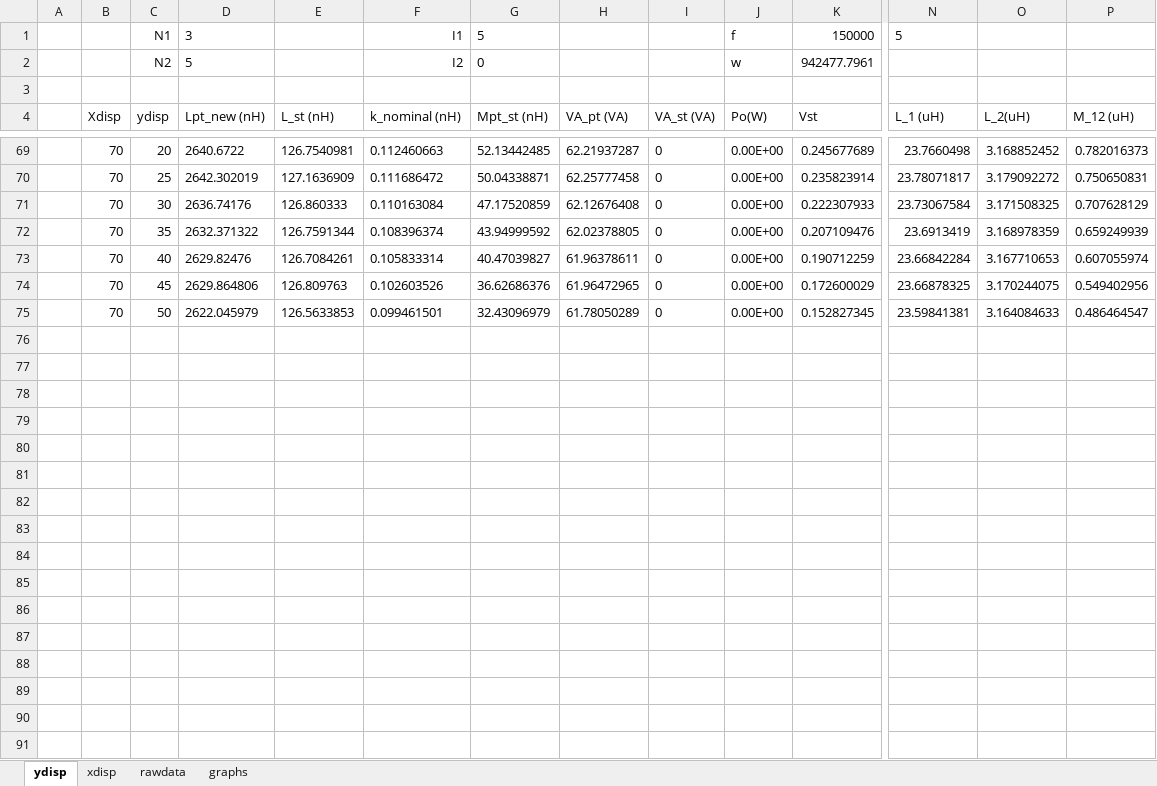
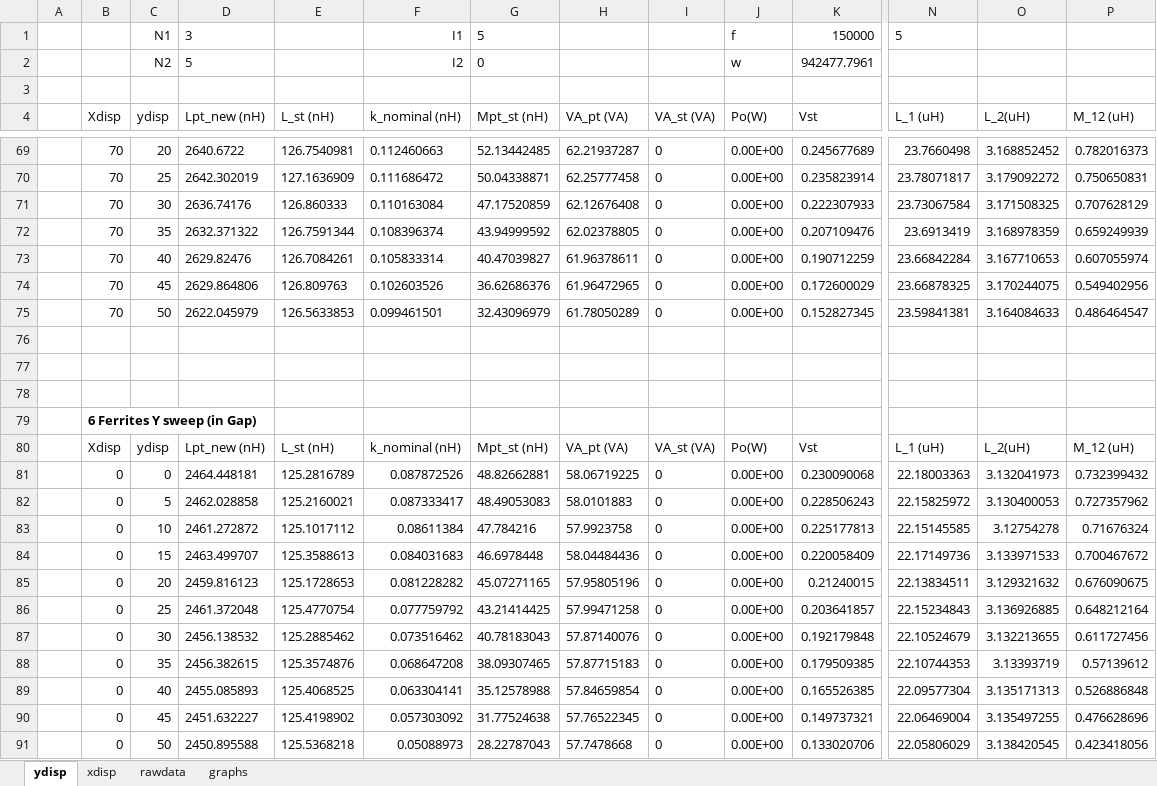
Before and after one commit to UoAPEGroup/2020_SRW_RC_Car, an Excel workbook: CoilDesign/AnalysisResult_LessFerrites/Less Ferrites.xlsx, sheet ydisp, drawn as a sheet; only a part is shown, gaps mark what is left out; values as stored, in another font and other column widths than the file's, no borders; charts and pictures not drawn; rows hold the shown columns only; the diff covers the shown part only; the diff names each change by its address in the sheet, - before the commit and + after, or states it on an @@ line.

Commit message:
Added data from more sweeps
Re ran some sweeps due to conflicting data; data changes each time we run the sweep

```diff
--- a/CoilDesign/AnalysisResult_LessFerrites/Less Ferrites.xlsx (sheet ydisp)
+++ b/CoilDesign/AnalysisResult_LessFerrites/Less Ferrites.xlsx (sheet ydisp)
+row 76: (empty)
+row 77: (empty)
+row 78: (empty)
+row 79:  | 6 Ferrites Y sweep (in Gap)
+row 80:  | Xdisp | ydisp | Lpt_new (nH) | L_st (nH) | k_nominal (nH) | Mpt_st (nH) | VA_pt (VA) | VA_st (VA) | Po(W) | Vst | L_1 (uH) | L_2(uH) | M_12 (uH)
+row 81:  | 0 | 0 | 2464.448181 | 125.2816789 | 0.087872526 | 48.82662881 | 58.06719225 | 0 | 0.00E+00 | 0.230090068 | 22.18003363 | 3.132041973 | 0.732399432
+row 82:  | 0 | 5 | 2462.028858 | 125.2160021 | 0.087333417 | 48.49053083 | 58.0101883 | 0 | 0.00E+00 | 0.228506243 | 22.15825972 | 3.130400053 | 0.727357962
+row 83:  | 0 | 10 | 2461.272872 | 125.1017112 | 0.08611384 | 47.784216 | 57.9923758 | 0 | 0.00E+00 | 0.225177813 | 22.15145585 | 3.12754278 | 0.71676324
+row 84:  | 0 | 15 | 2463.499707 | 125.3588613 | 0.084031683 | 46.6978448 | 58.04484436 | 0 | 0.00E+00 | 0.220058409 | 22.17149736 | 3.133971533 | 0.700467672
+row 85:  | 0 | 20 | 2459.816123 | 125.1728653 | 0.081228282 | 45.07271165 | 57.95805196 | 0 | 0.00E+00 | 0.21240015 | 22.13834511 | 3.129321632 | 0.676090675
+row 86:  | 0 | 25 | 2461.372048 | 125.4770754 | 0.077759792 | 43.21414425 | 57.99471258 | 0 | 0.00E+00 | 0.203641857 | 22.15234843 | 3.136926885 | 0.648212164
+row 87:  | 0 | 30 | 2456.138532 | 125.2885462 | 0.073516462 | 40.78183043 | 57.87140076 | 0 | 0.00E+00 | 0.192179848 | 22.10524679 | 3.132213655 | 0.611727456
+row 88:  | 0 | 35 | 2456.382615 | 125.3574876 | 0.068647208 | 38.09307465 | 57.87715183 | 0 | 0.00E+00 | 0.179509385 | 22.10744353 | 3.13393719 | 0.57139612
+row 89:  | 0 | 40 | 2455.085893 | 125.4068525 | 0.063304141 | 35.12578988 | 57.84659854 | 0 | 0.00E+00 | 0.165526385 | 22.09577304 | 3.135171313 | 0.526886848
+row 90:  | 0 | 45 | 2451.632227 | 125.4198902 | 0.057303092 | 31.77524638 | 57.76522345 | 0 | 0.00E+00 | 0.149737321 | 22.06469004 | 3.135497255 | 0.476628696
+row 91:  | 0 | 50 | 2450.895588 | 125.5368218 | 0.05088973 | 28.22787043 | 57.7478668 | 0 | 0.00E+00 | 0.133020706 | 22.05806029 | 3.138420545 | 0.423418056
```
Also changed, not shown: 14 added rows elsewhere in this sheet, CoilDesign/AnalysisResults_Block/FerriteBlock.xlsx, 19 other files.
